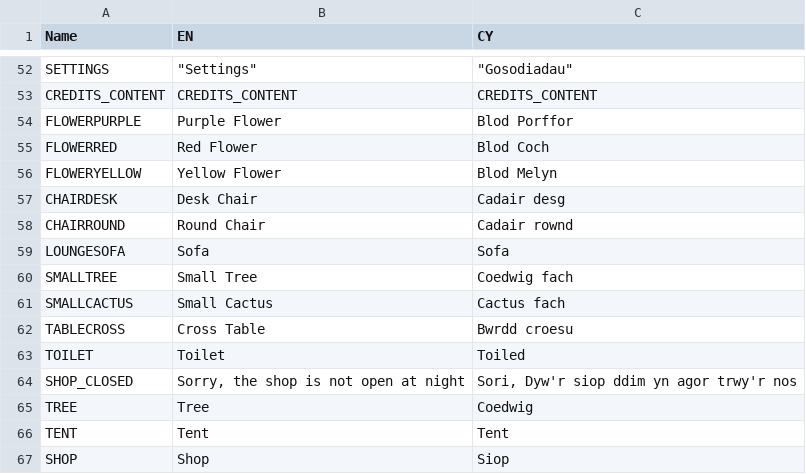
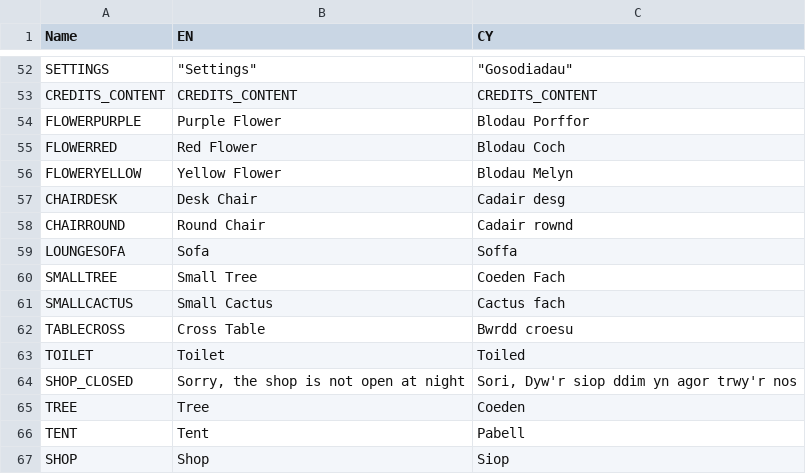
Before and after one commit to TDuffinNTU/LifeSim-Final-Year-Project, a CSV file: Assets/StreamingAssets/Databases/TRANSLATIONS.csv, drawn as a sheet; only a part is shown, gaps mark what is left out; the diff covers the shown part only.

```diff
--- a/Assets/StreamingAssets/Databases/TRANSLATIONS.csv
+++ b/Assets/StreamingAssets/Databases/TRANSLATIONS.csv
@@ -53,9 +53,9 @@ SETTINGS,"""Settings""","""Gosodiadau"""
 CREDITS_CONTENT,CREDITS_CONTENT,CREDITS_CONTENT
-FLOWERPURPLE,Purple Flower,Blod Porffor
-FLOWERRED,Red Flower,Blod Coch
-FLOWERYELLOW,Yellow Flower,Blod Melyn
+FLOWERPURPLE,Purple Flower,Blodau Porffor
+FLOWERRED,Red Flower,Blodau Coch
+FLOWERYELLOW,Yellow Flower,Blodau Melyn
 CHAIRDESK,Desk Chair,Cadair desg
 CHAIRROUND,Round Chair,Cadair rownd
-LOUNGESOFA,Sofa,Sofa
-SMALLTREE,Small Tree,Coedwig fach
+LOUNGESOFA,Sofa,Soffa
+SMALLTREE,Small Tree,Coeden Fach
 SMALLCACTUS,Small Cactus,Cactus fach
@@ -64,4 +64,4 @@ TOILET,Toilet,Toiled
 SHOP_CLOSED,"Sorry, the shop is not open at night","Sori, Dyw'r siop ddim yn agor trwy'r nos"
-TREE,Tree,Coedwig
-TENT,Tent,Tent
+TREE,Tree,Coeden
+TENT,Tent,Pabell
 SHOP,Shop,Siop
```
Also changed, not shown: 24 edited cells elsewhere in this file, 5 other files.
